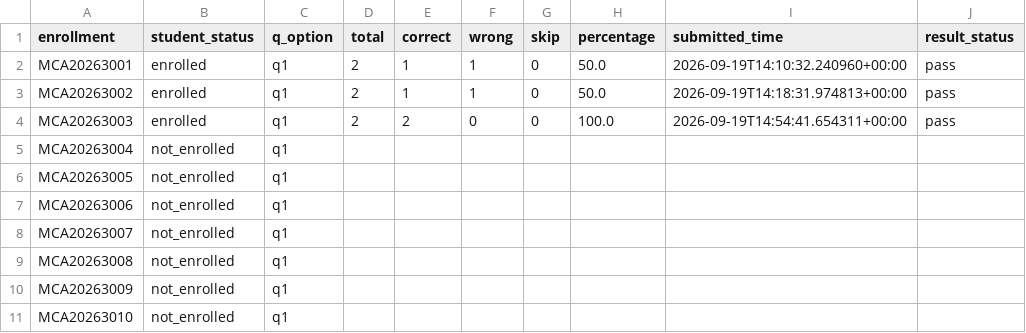
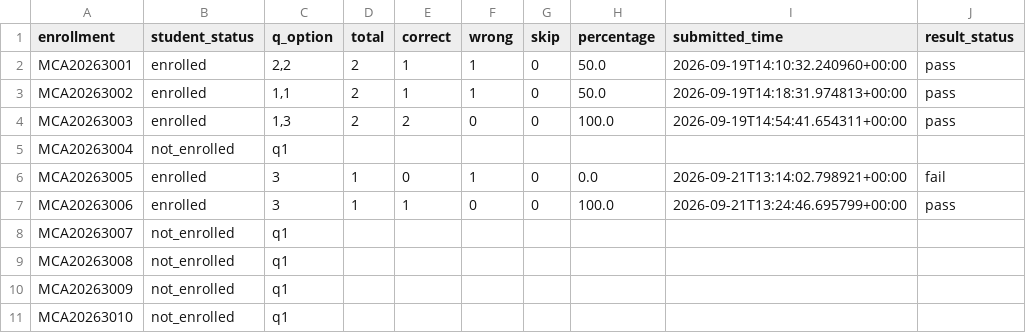
Before and after one commit to shaikhaafridi110/Testify, a CSV file: media/backup/results/exam_27_results.csv, drawn as a sheet.

Commit message:
fix student

```diff
--- a/media/backup/results/exam_27_results.csv
+++ b/media/backup/results/exam_27_results.csv
@@ -1,8 +1,8 @@
 enrollment,student_status,q_option,total,correct,wrong,skip,percentage,submitted_time,result_status
-MCA20263001,enrolled,q1,2,1,1,0,50.0,2026-09-19T14:10:32.240960+00:00,pass
-MCA20263002,enrolled,q1,2,1,1,0,50.0,2026-09-19T14:18:31.974813+00:00,pass
-MCA20263003,enrolled,q1,2,2,0,0,100.0,2026-09-19T14:54:41.654311+00:00,pass
+MCA20263001,enrolled,"2,2",2,1,1,0,50.0,2026-09-19T14:10:32.240960+00:00,pass
+MCA20263002,enrolled,"1,1",2,1,1,0,50.0,2026-09-19T14:18:31.974813+00:00,pass
+MCA20263003,enrolled,"1,3",2,2,0,0,100.0,2026-09-19T14:54:41.654311+00:00,pass
 MCA20263004,not_enrolled,q1,,,,,,,
-MCA20263005,not_enrolled,q1,,,,,,,
-MCA20263006,not_enrolled,q1,,,,,,,
+MCA20263005,enrolled,3,1,0,1,0,0.0,2026-09-21T13:14:02.798921+00:00,fail
+MCA20263006,enrolled,3,1,1,0,0,100.0,2026-09-21T13:24:46.695799+00:00,pass
 MCA20263007,not_enrolled,q1,,,,,,,
```
Also changed, not shown: 31 other files.
